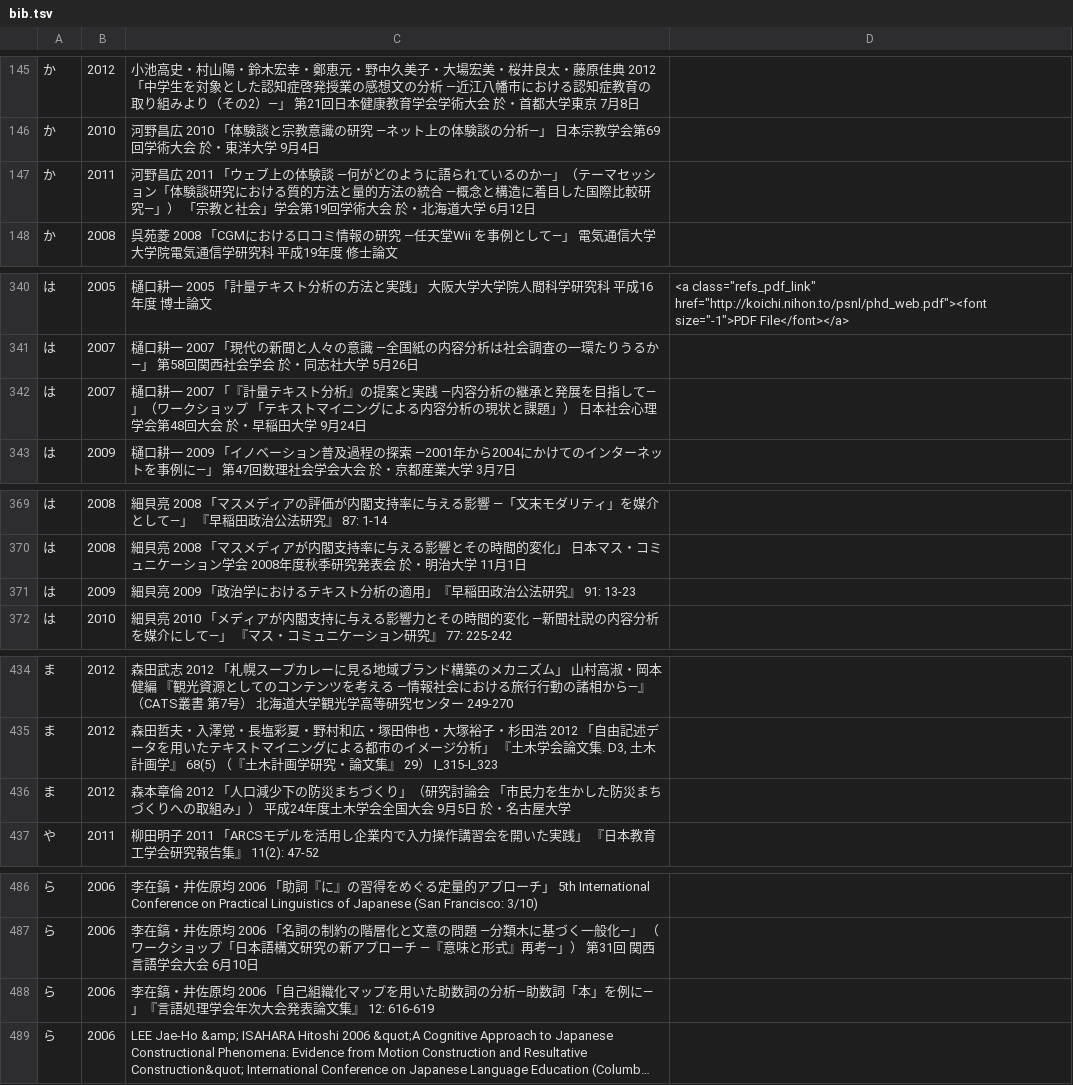
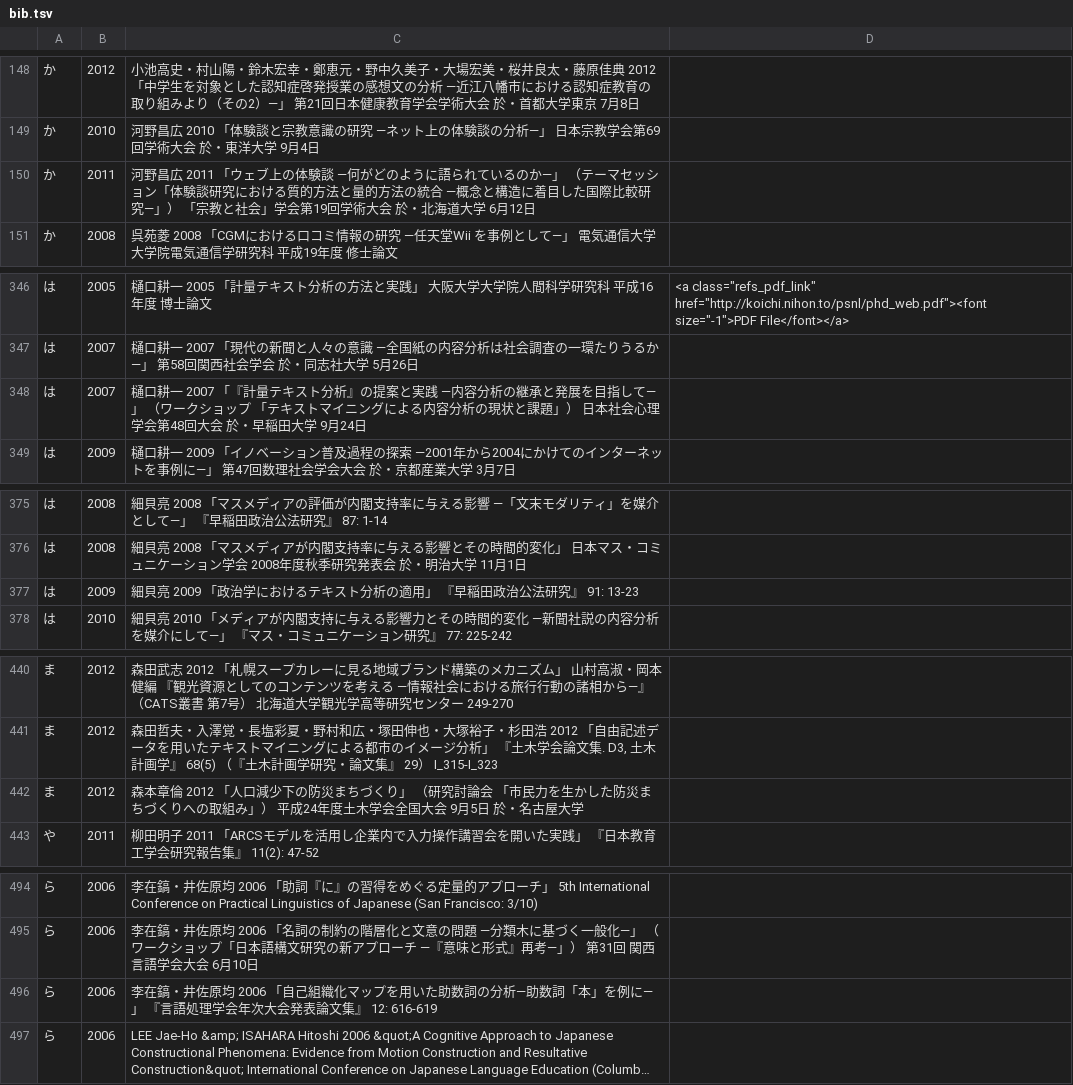
Before and after one commit to ko-ichi-h/khcoder, a TSV file: core/memo/bib.tsv, drawn as a sheet; only a part is shown, gaps mark what is left out; long unchanged cells end in …; addresses are those after the commit; the diff covers the shown part only; the diff names each change by its address in the sheet, - before the commit and + after, or states it on an @@ line.

```diff
--- a/core/memo/bib.tsv
+++ b/core/memo/bib.tsv
-C150: …のか―」（テーマ…
+C150: …のか―」 （テーマ…
-C348: …して―」（ワーク…
+C348: …して―」 （ワーク…
-C377: …の適用」『早稲田…
+C377: …の適用」 『早稲田…
-C442: …づくり」（研究討…
+C442: …づくり」 （研究討…
-C496: …例に―」『言語処…
+C496: …例に―」 『言語処…
```
Also changed, not shown: 8 added rows and 4 edited cells elsewhere in this file, 2 other files.
